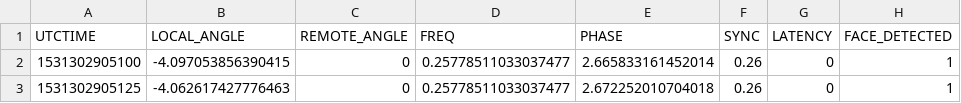
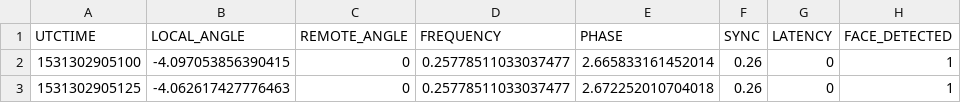
Before and after one commit to galsasson/teamsync, a CSV file: client/output/example.csv, drawn as a sheet; only a part is shown.

Commit message:
rename freq to frequency

```diff
--- a/client/output/example.csv
+++ b/client/output/example.csv
@@ -1,2 +1,2 @@
-UTCTIME,LOCAL_ANGLE,REMOTE_ANGLE,FREQ,PHASE,SYNC,LATENCY,FACE_DETECTED
+UTCTIME,LOCAL_ANGLE,REMOTE_ANGLE,FREQUENCY,PHASE,SYNC,LATENCY,FACE_DETECTED
 1531302905100,-4.097053856390415,0,0.25778511033037477,2.665833161452014,0.26,0,1
```
Also changed, not shown: 1 other file.
